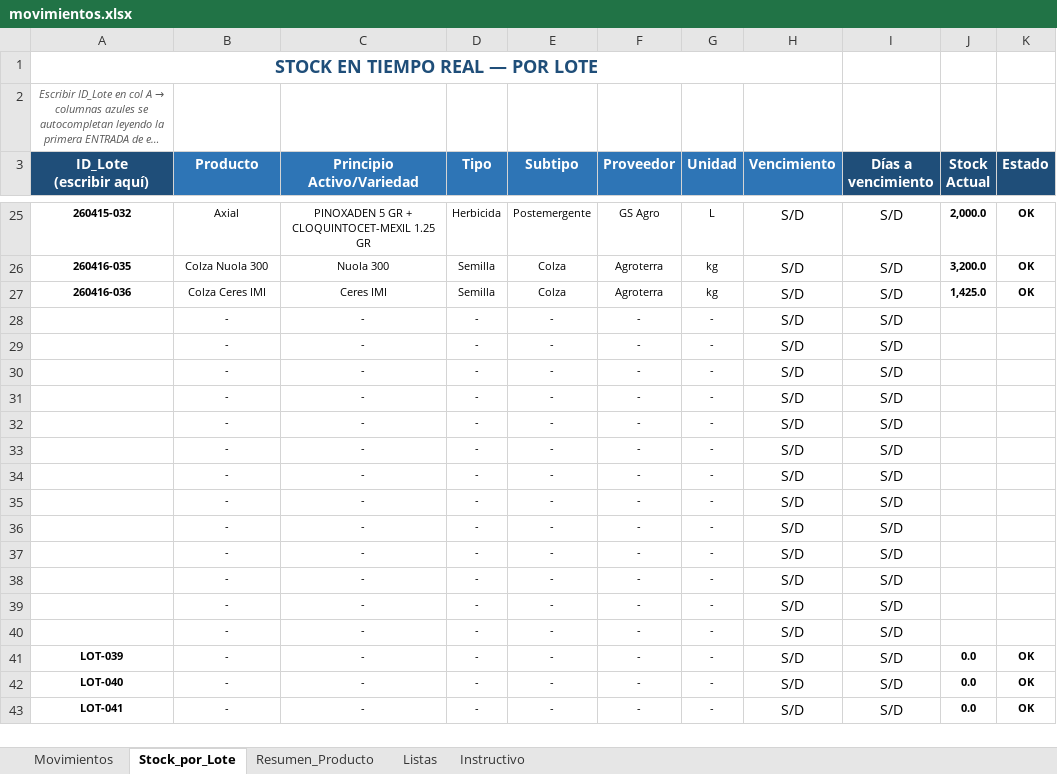
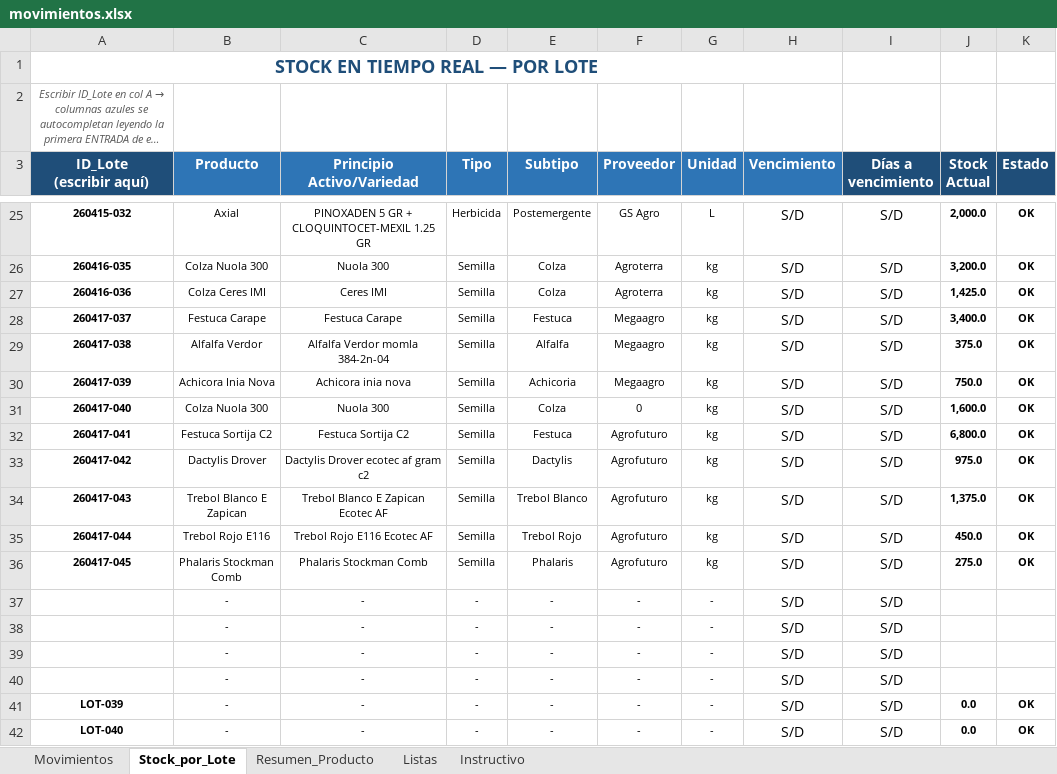
Before and after one commit to CeibosGroup/stock-galpon-hub, an Excel workbook: movimientos.xlsx, sheet Stock_por_Lote, drawn as a sheet; only a part is shown, gaps mark what is left out; the shorter side is filled out with more unchanged rows; long unchanged cells end in …; values as stored, in another font and other column widths than the file's, no borders; conditional formats not drawn; removed rows and columns are numbered as before the commit, all else as after; the diff names each change by its address in the sheet, - before the commit and + after, or states it on an @@ line.

Commit message:
Add files via upload

```diff
--- a/movimientos.xlsx (sheet Stock_por_Lote)
+++ b/movimientos.xlsx (sheet Stock_por_Lote)
-row 28:  | - | - | - | - | - | - | S/D | S/D
-row 29:  | - | - | - | - | - | - | S/D | S/D
-row 30:  | - | - | - | - | - | - | S/D | S/D
-row 31:  | - | - | - | - | - | - | S/D | S/D
-row 32:  | - | - | - | - | - | - | S/D | S/D
-row 33:  | - | - | - | - | - | - | S/D | S/D
-row 34:  | - | - | - | - | - | - | S/D | S/D
-row 35:  | - | - | - | - | - | - | S/D | S/D
-row 36:  | - | - | - | - | - | - | S/D | S/D
+row 28: 260417-037 | Festuca Carape | Festuca Carape | Semilla | Festuca | Megaagro | kg | S/D | S/D | 3,400.0 | OK
+row 29: 260417-038 | Alfalfa Verdor | Alfalfa Verdor momla 384-2n-04 | Semilla | Alfalfa | Megaagro | kg | S/D | S/D | 375.0 | OK
+row 30: 260417-039 | Achicora Inia Nova | Achicora inia nova | Semilla | Achicoria | Megaagro | kg | S/D | S/D | 750.0 | OK
+row 31: 260417-040 | Colza Nuola 300 | Nuola 300 | Semilla | Colza | 0 | kg | S/D | S/D | 1,600.0 | OK
+row 32: 260417-041 | Festuca Sortija C2 | Festuca Sortija C2 | Semilla | Festuca | Agrofuturo | kg | S/D | S/D | 6,800.0 | OK
+row 33: 260417-042 | Dactylis Drover | Dactylis Drover ecotec af gram c2 | Semilla | Dactylis | Agrofuturo | kg | S/D | S/D | 975.0 | OK
+row 34: 260417-043 | Trebol Blanco E Zapican | Trebol Blanco E Zapican Ecotec AF | Semilla | Trebol Blanco | Agrofuturo | kg | S/D | S/D | 1,375.0 | OK
+row 35: 260417-044 | Trebol Rojo E116 | Trebol Rojo E116 Ecotec AF | Semilla | Trebol Rojo | Agrofuturo | kg | S/D | S/D | 450.0 | OK
+row 36: 260417-045 | Phalaris Stockman Comb | Phalaris Stockman Comb | Semilla | Phalaris | Agrofuturo | kg | S/D | S/D | 275.0 | OK
```
Also changed, not shown: sheet Resumen_Producto, formulas that keep their value, hidden cells.
